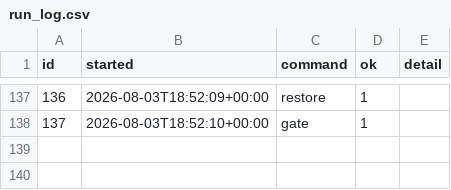
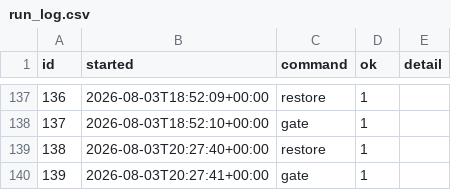
Before and after one commit to intrepidkarthi/autoseo, a CSV file: state/run_log.csv, drawn as a sheet; only a part is shown, gaps mark what is left out.

```diff
--- a/state/run_log.csv
+++ b/state/run_log.csv
@@ -142 +142,3 @@ id,started,command,ok,detail
 137,2026-08-03T18:52:10+00:00,gate,1,
+138,2026-08-03T20:27:40+00:00,restore,1,
+139,2026-08-03T20:27:41+00:00,gate,1,
```
